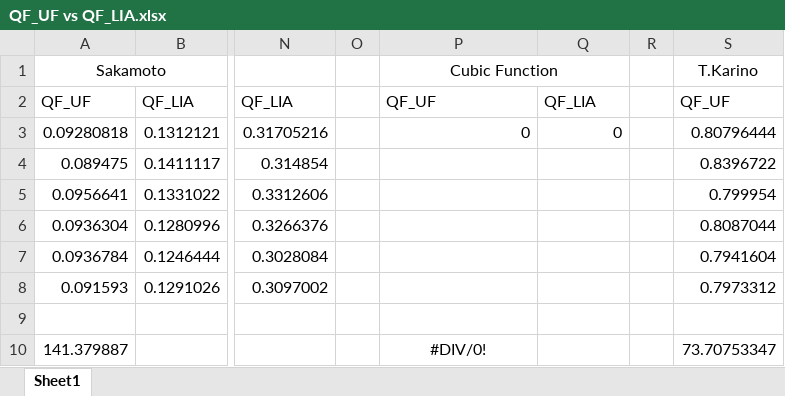
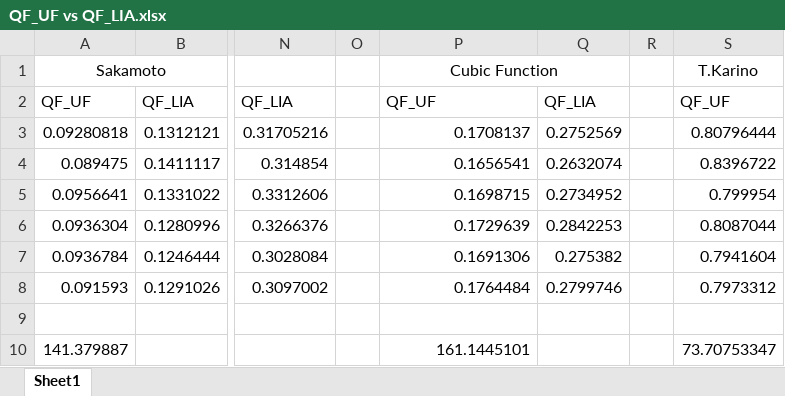
Before and after one commit to Nudelsalat/Satogaeri, an Excel workbook: Data/QF_UF vs QF_LIA.xlsx, sheet Sheet1, drawn as a sheet; only a part is shown, gaps mark what is left out; values as stored, in another font and other column widths than the file's, no borders; the diff names each change by its address in the sheet, - before the commit and + after, or states it on an @@ line.

```diff
--- a/Data/QF_UF vs QF_LIA.xlsx (sheet Sheet1)
+++ b/Data/QF_UF vs QF_LIA.xlsx (sheet Sheet1)
-P3: 0
+P3: 0.1708137
-Q3: 0
+Q3: 0.2752569
-P4: (empty)
+P4: 0.1656541
-Q4: (empty)
+Q4: 0.2632074
-P5: (empty)
+P5: 0.1698715
-Q5: (empty)
+Q5: 0.2734952
-P6: (empty)
+P6: 0.1729639
-Q6: (empty)
+Q6: 0.2842253
-P7: (empty)
+P7: 0.1691306
-Q7: (empty)
+Q7: 0.275382
-P8: (empty)
+P8: 0.1764484
-Q8: (empty)
+Q8: 0.2799746
-P10: #DIV/0!
+P10: 161.1445101
-P10 alignment: center
+P10 alignment: right
```
Also changed, not shown: 7 other files.
